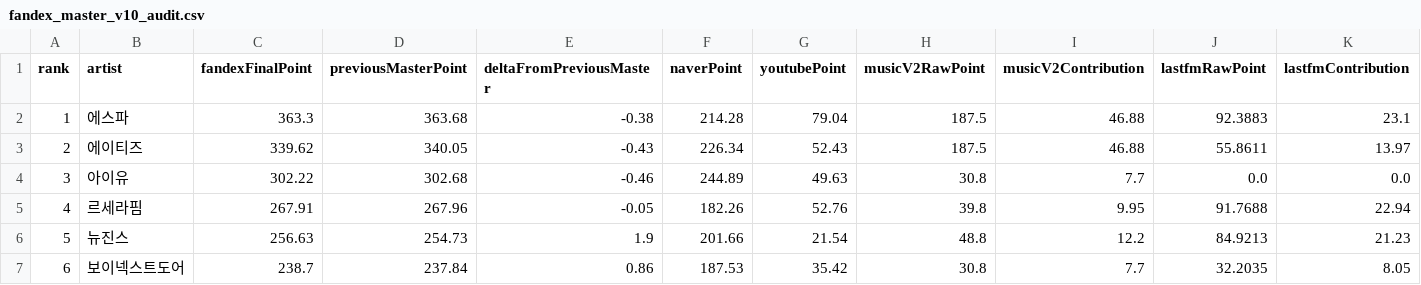
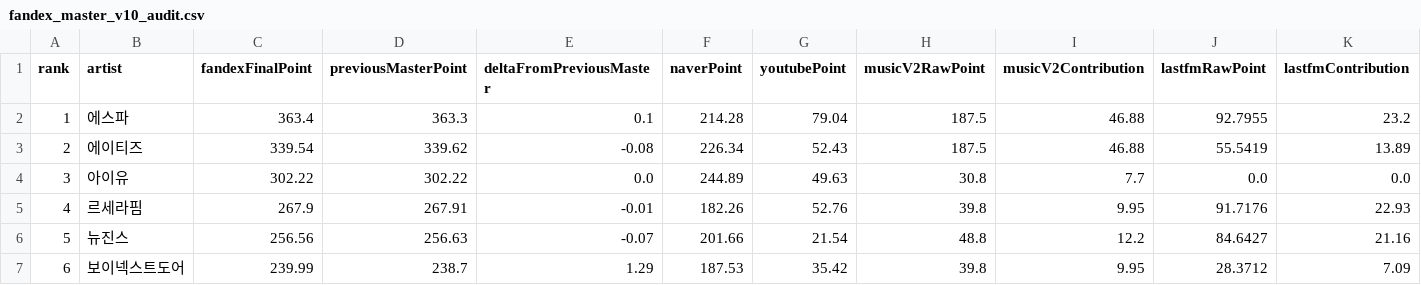
Before and after one commit to kpopmaker/fandex, a CSV file: data/fandex-cloud-v10/state/fandex_master_v10_audit.csv, drawn as a sheet; only a part is shown; the diff covers the shown part only.

```diff
--- a/data/fandex-cloud-v10/state/fandex_master_v10_audit.csv
+++ b/data/fandex-cloud-v10/state/fandex_master_v10_audit.csv
@@ -1,7 +1,7 @@
 rank,artist,fandexFinalPoint,previousMasterPoint,deltaFromPreviousMaster,naverPoint,youtubePoint,musicV2RawPoint,musicV2Contribution,lastfmRawPoint,lastfmContribution
-1,에스파,363.3,363.68,-0.38,214.28,79.04,187.5,46.88,92.3883,23.1
-2,에이티즈,339.62,340.05,-0.43,226.34,52.43,187.5,46.88,55.8611,13.97
-3,아이유,302.22,302.68,-0.46,244.89,49.63,30.8,7.7,0.0,0.0
-4,르세라핌,267.91,267.96,-0.05,182.26,52.76,39.8,9.95,91.7688,22.94
-5,뉴진스,256.63,254.73,1.9,201.66,21.54,48.8,12.2,84.9213,21.23
-6,보이넥스트도어,238.7,237.84,0.86,187.53,35.42,30.8,7.7,32.2035,8.05
+1,에스파,363.4,363.3,0.1,214.28,79.04,187.5,46.88,92.7955,23.2
+2,에이티즈,339.54,339.62,-0.08,226.34,52.43,187.5,46.88,55.5419,13.89
+3,아이유,302.22,302.22,0.0,244.89,49.63,30.8,7.7,0.0,0.0
+4,르세라핌,267.9,267.91,-0.01,182.26,52.76,39.8,9.95,91.7176,22.93
+5,뉴진스,256.56,256.63,-0.07,201.66,21.54,48.8,12.2,84.6427,21.16
+6,보이넥스트도어,239.99,238.7,1.29,187.53,35.42,39.8,9.95,28.3712,7.09
```
Also changed, not shown: 20 edited cells elsewhere in this file, data/fandex-cloud-v10/state/lastfm_global_interest_rolling_score_preview_v1_latest.csv, data/fandex-cloud-v10/state/music_chart_check_history_v1.csv, 14 other files.
